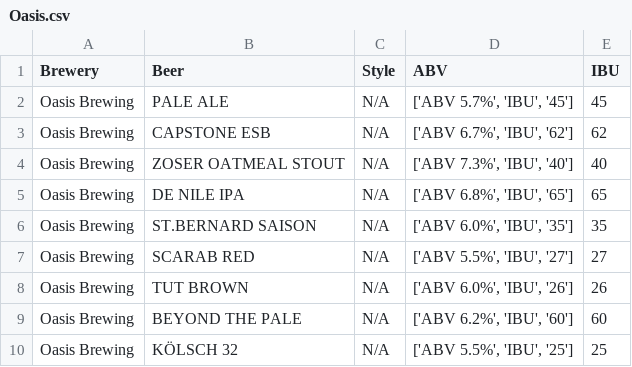
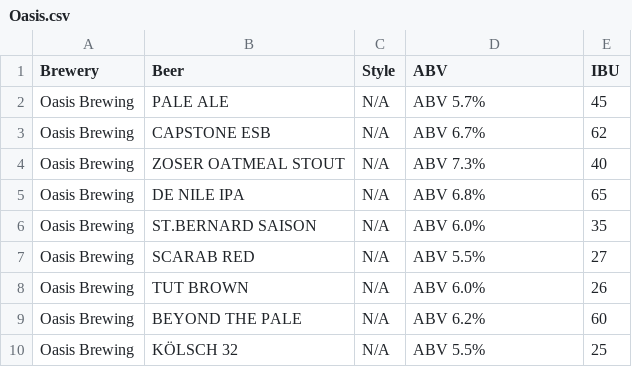
Before and after one commit to sdejewski10/Denver_Beer, a CSV file: CSV Files/Oasis.csv, drawn as a sheet.

Commit message:
updated abv

```diff
--- a/CSV Files/Oasis.csv
+++ b/CSV Files/Oasis.csv
@@ -1,10 +1,10 @@
 Brewery,Beer,Style,ABV,IBU
-Oasis Brewing,PALE ALE,N/A,"['ABV 5.7%', 'IBU', '45']",45
-Oasis Brewing,CAPSTONE ESB,N/A,"['ABV 6.7%', 'IBU', '62']",62
-Oasis Brewing,ZOSER OATMEAL STOUT,N/A,"['ABV 7.3%', 'IBU', '40']",40
-Oasis Brewing,DE NILE IPA,N/A,"['ABV 6.8%', 'IBU', '65']",65
-Oasis Brewing,ST.BERNARD SAISON,N/A,"['ABV 6.0%', 'IBU', '35']",35
-Oasis Brewing,SCARAB RED,N/A,"['ABV 5.5%', 'IBU', '27']",27
-Oasis Brewing,TUT BROWN,N/A,"['ABV 6.0%', 'IBU', '26']",26
-Oasis Brewing,BEYOND THE PALE,N/A,"['ABV 6.2%', 'IBU', '60']",60
-Oasis Brewing,KÖLSCH 32,N/A,"['ABV 5.5%', 'IBU', '25']",25
+Oasis Brewing,PALE ALE,N/A,ABV 5.7%,45
+Oasis Brewing,CAPSTONE ESB,N/A,ABV 6.7%,62
+Oasis Brewing,ZOSER OATMEAL STOUT,N/A,ABV 7.3%,40
+Oasis Brewing,DE NILE IPA,N/A,ABV 6.8%,65
+Oasis Brewing,ST.BERNARD SAISON,N/A,ABV 6.0%,35
+Oasis Brewing,SCARAB RED,N/A,ABV 5.5%,27
+Oasis Brewing,TUT BROWN,N/A,ABV 6.0%,26
+Oasis Brewing,BEYOND THE PALE,N/A,ABV 6.2%,60
+Oasis Brewing,KÖLSCH 32,N/A,ABV 5.5%,25
```
